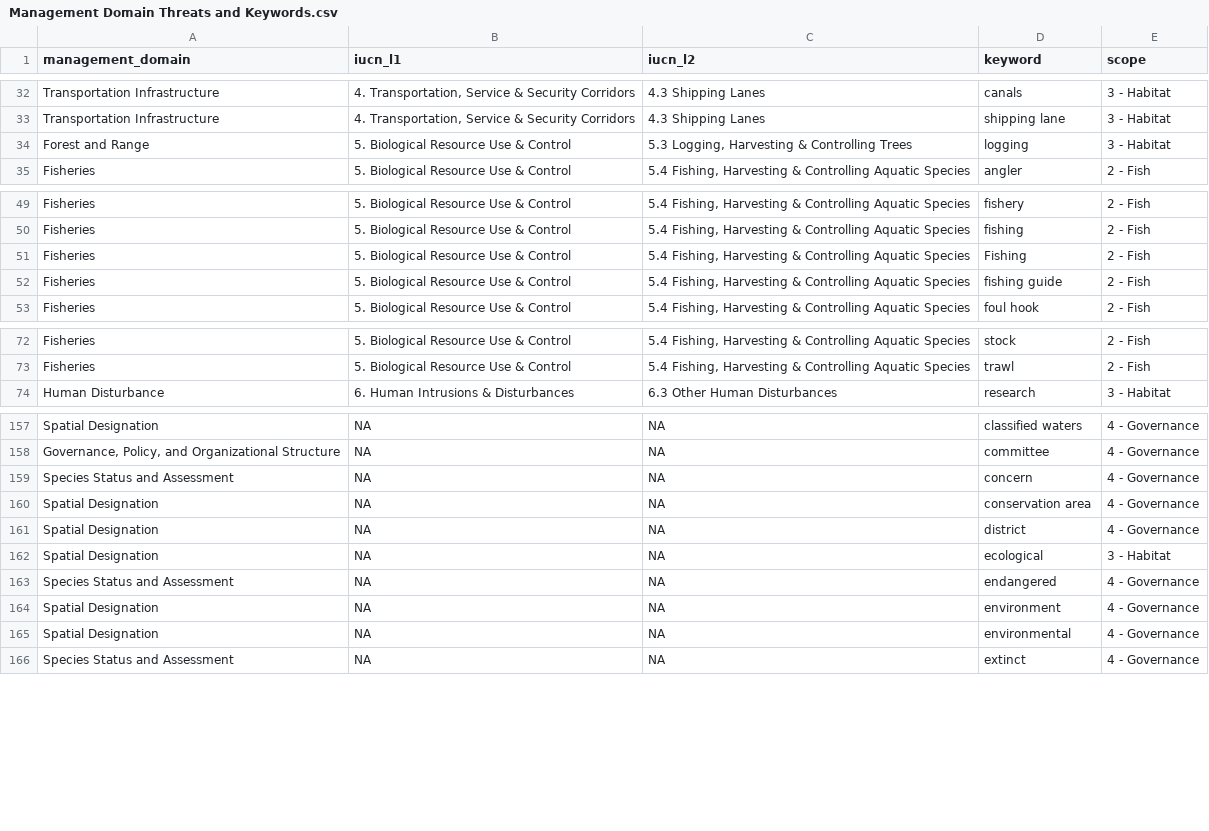
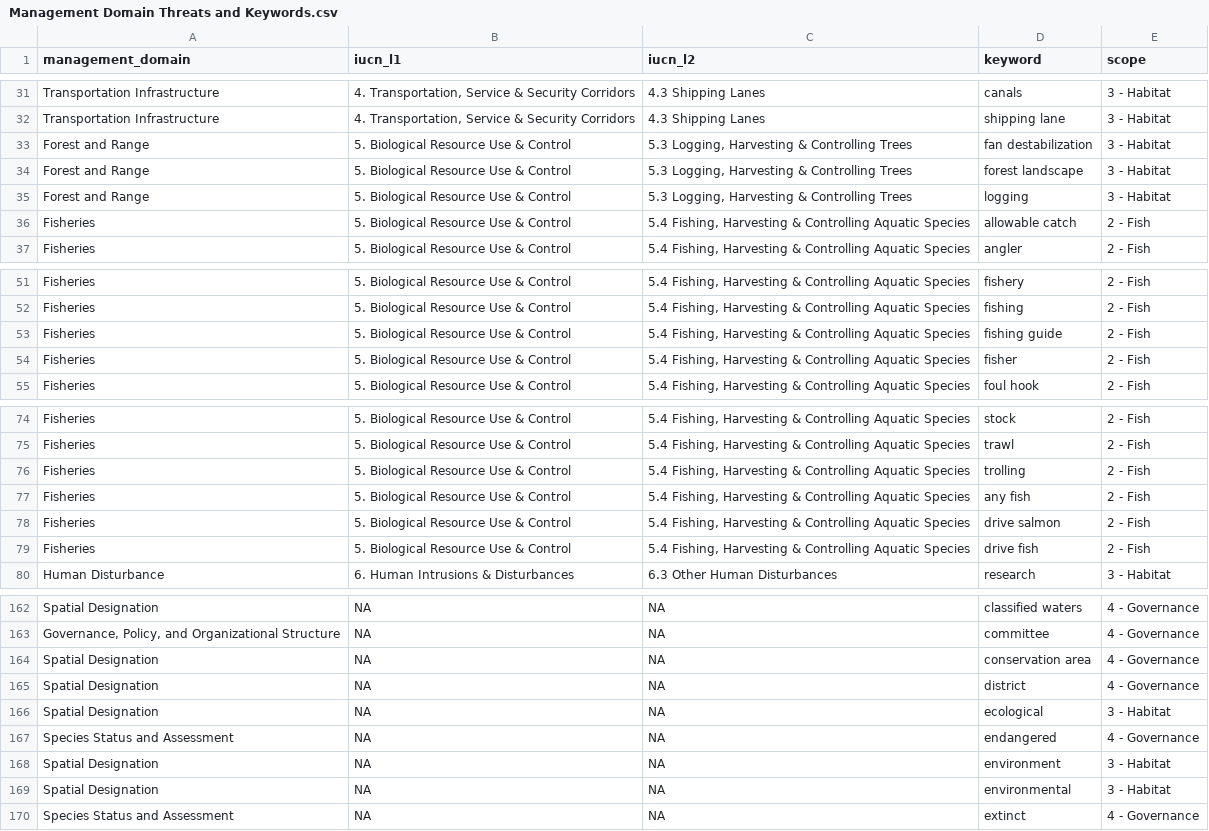
Before and after one commit to ennsjoe/salmon_management_domains_compendium, a CSV file: Management Domain Threats and Keywords.csv, drawn as a sheet; only a part is shown, gaps mark what is left out; the diff covers the shown part only.

Commit message:
revised keywords

```diff
--- a/Management Domain Threats and Keywords.csv
+++ b/Management Domain Threats and Keywords.csv
@@ -33,3 +32,6 @@ Transportation Infrastructure,"4. Transportation, Service & Security Corridors",
 Transportation Infrastructure,"4. Transportation, Service & Security Corridors",4.3 Shipping Lanes,shipping lane,3 - Habitat
+Forest and Range,5. Biological Resource Use & Control,"5.3 Logging, Harvesting & Controlling Trees",fan destabilization,3 - Habitat
+Forest and Range,5. Biological Resource Use & Control,"5.3 Logging, Harvesting & Controlling Trees",forest landscape,3 - Habitat
 Forest and Range,5. Biological Resource Use & Control,"5.3 Logging, Harvesting & Controlling Trees",logging,3 - Habitat
+Fisheries,5. Biological Resource Use & Control,"5.4 Fishing, Harvesting & Controlling Aquatic Species",allowable catch,2 - Fish
 Fisheries,5. Biological Resource Use & Control,"5.4 Fishing, Harvesting & Controlling Aquatic Species",angler,2 - Fish
@@ -50,4 +52,4 @@ Fisheries,5. Biological Resource Use & Control,"5.4 Fishing, Harvesting & Contro
 Fisheries,5. Biological Resource Use & Control,"5.4 Fishing, Harvesting & Controlling Aquatic Species",fishing,2 - Fish
-Fisheries,5. Biological Resource Use & Control,"5.4 Fishing, Harvesting & Controlling Aquatic Species",Fishing,2 - Fish
 Fisheries,5. Biological Resource Use & Control,"5.4 Fishing, Harvesting & Controlling Aquatic Species",fishing guide,2 - Fish
+Fisheries,5. Biological Resource Use & Control,"5.4 Fishing, Harvesting & Controlling Aquatic Species",fisher,2 - Fish
 Fisheries,5. Biological Resource Use & Control,"5.4 Fishing, Harvesting & Controlling Aquatic Species",foul hook,2 - Fish
@@ -73,2 +75,6 @@ Fisheries,5. Biological Resource Use & Control,"5.4 Fishing, Harvesting & Contro
 Fisheries,5. Biological Resource Use & Control,"5.4 Fishing, Harvesting & Controlling Aquatic Species",trawl,2 - Fish
+Fisheries,5. Biological Resource Use & Control,"5.4 Fishing, Harvesting & Controlling Aquatic Species",trolling,2 - Fish
+Fisheries,5. Biological Resource Use & Control,"5.4 Fishing, Harvesting & Controlling Aquatic Species",any fish,2 - Fish
+Fisheries,5. Biological Resource Use & Control,"5.4 Fishing, Harvesting & Controlling Aquatic Species",drive salmon,2 - Fish
+Fisheries,5. Biological Resource Use & Control,"5.4 Fishing, Harvesting & Controlling Aquatic Species",drive fish,2 - Fish
 Human Disturbance,6. Human Intrusions & Disturbances,6.3 Other Human Disturbances,research,3 - Habitat
@@ -158,3 +163,2 @@ Spatial Designation,NA,NA,classified waters,4 - Governance
 "Governance, Policy, and Organizational Structure",NA,NA,committee,4 - Governance
-Species Status and Assessment,NA,NA,concern,4 - Governance
 Spatial Designation,NA,NA,conservation area,4 - Governance
@@ -163,4 +167,4 @@ Spatial Designation,NA,NA,ecological,3 - Habitat
 Species Status and Assessment,NA,NA,endangered,4 - Governance
-Spatial Designation,NA,NA,environment,4 - Governance
-Spatial Designation,NA,NA,environmental,4 - Governance
+Spatial Designation,NA,NA,environment,3 - Habitat
+Spatial Designation,NA,NA,environmental,3 - Habitat
 Species Status and Assessment,NA,NA,extinct,4 - Governance
```
Also changed, not shown: 1 added row, 2 removed rows, 1 moved row and 1 edited cell elsewhere in this file, 2 other files.
